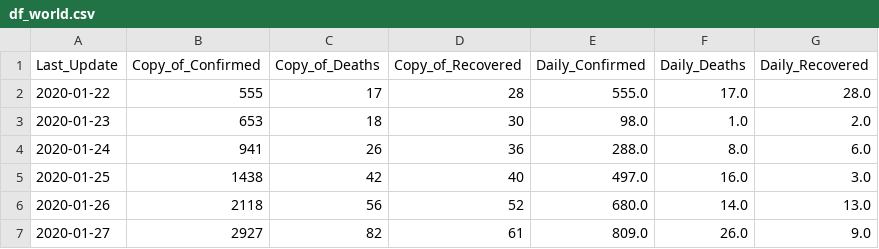
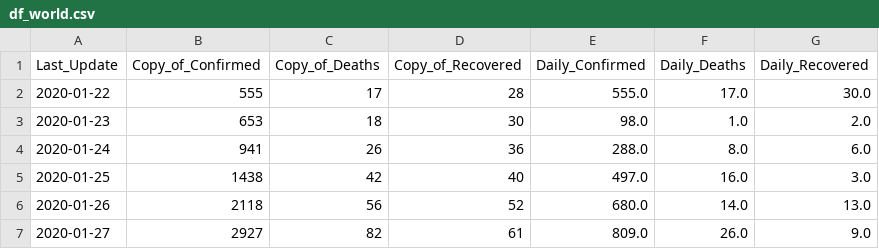
Before and after one commit to kavindra2019/covid-19-dashboard, a CSV file: df_world.csv, drawn as a sheet; only a part is shown.

Commit message:
Update df_world.csv
chnge

```diff
--- a/df_world.csv
+++ b/df_world.csv
@@ -1,3 +1,3 @@
 Last_Update,Copy_of_Confirmed,Copy_of_Deaths,Copy_of_Recovered,Daily_Confirmed,Daily_Deaths,Daily_Recovered
-2020-01-22,555,17,28,555.0,17.0,28.0
+2020-01-22,555,17,28,555.0,17.0,30.0
 2020-01-23,653,18,30,98.0,1.0,2.0
```
